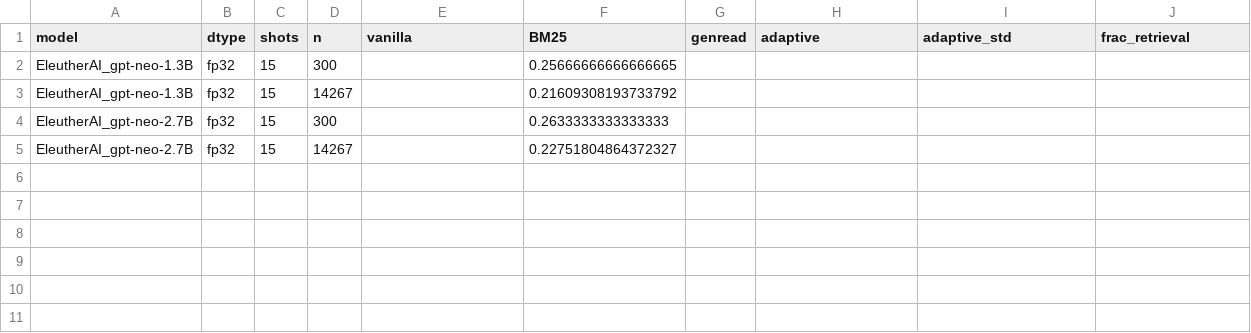
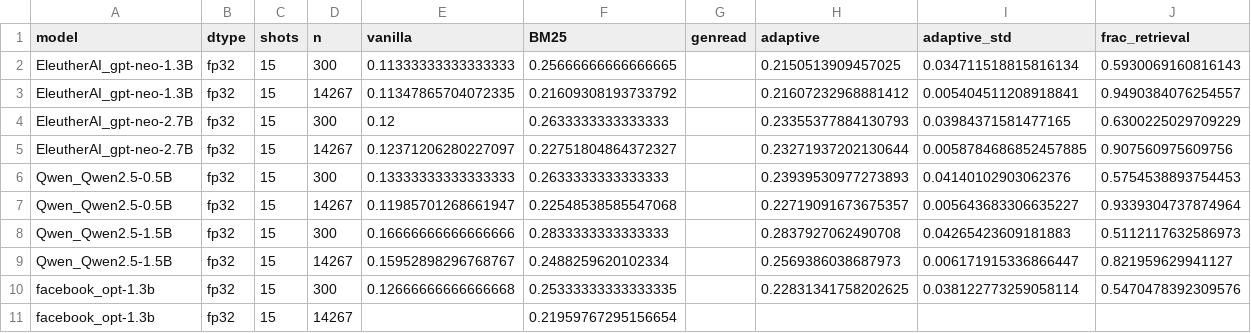
Before and after one commit to vanductan-NLT/CS221, a CSV file: results/tables/summary.csv, drawn as a sheet.

Commit message:
feat: thêm kết quả vanilla GPT-Neo, OPT 1.3B BM25, Qwen2.5 0.5B/1.5B và bảng adaptive (#21, #14, #22, #26, #30)

```diff
--- a/results/tables/summary.csv
+++ b/results/tables/summary.csv
@@ -1,5 +1,11 @@
 model,dtype,shots,n,vanilla,BM25,genread,adaptive,adaptive_std,frac_retrieval
-EleutherAI_gpt-neo-1.3B,fp32,15,300,,0.25666666666666665,,,,
-EleutherAI_gpt-neo-1.3B,fp32,15,14267,,0.21609308193733792,,,,
-EleutherAI_gpt-neo-2.7B,fp32,15,300,,0.2633333333333333,,,,
-EleutherAI_gpt-neo-2.7B,fp32,15,14267,,0.22751804864372327,,,,
+EleutherAI_gpt-neo-1.3B,fp32,15,300,0.11333333333333333,0.25666666666666665,,0.2150513909457025,0.034711518815816134,0.5930069160816143
+EleutherAI_gpt-neo-1.3B,fp32,15,14267,0.11347865704072335,0.21609308193733792,,0.21607232968881412,0.005404511208918841,0.9490384076254557
+EleutherAI_gpt-neo-2.7B,fp32,15,300,0.12,0.2633333333333333,,0.23355377884130793,0.03984371581477165,0.6300225029709229
+EleutherAI_gpt-neo-2.7B,fp32,15,14267,0.12371206280227097,0.22751804864372327,,0.23271937202130644,0.0058784686852457885,0.907560975609756
+Qwen_Qwen2.5-0.5B,fp32,15,300,0.13333333333333333,0.2633333333333333,,0.23939530977273893,0.04140102903062376,0.5754538893754453
+Qwen_Qwen2.5-0.5B,fp32,15,14267,0.11985701268661947,0.22548538585547068,,0.22719091673675357,0.005643683306635227,0.9339304737874964
+Qwen_Qwen2.5-1.5B,fp32,15,300,0.16666666666666666,0.2833333333333333,,0.2837927062490708,0.04265423609181883,0.5112117632586973
+Qwen_Qwen2.5-1.5B,fp32,15,14267,0.15952898296768767,0.2488259620102334,,0.2569386038687973,0.006171915336866447,0.821959629941127
+facebook_opt-1.3b,fp32,15,300,0.12666666666666668,0.25333333333333335,,0.22831341758202625,0.038122773259058114,0.5470478392309576
+facebook_opt-1.3b,fp32,15,14267,,0.21959767295156654,,,,
```
Also changed, not shown: 21 other files.
